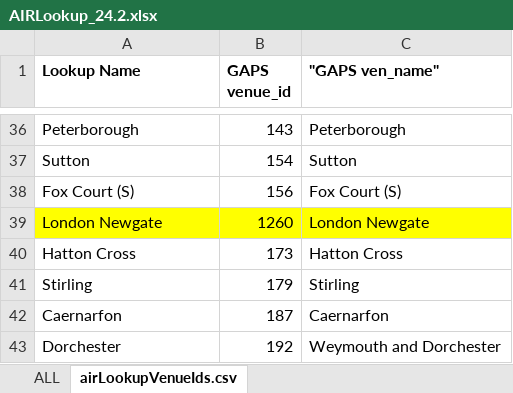
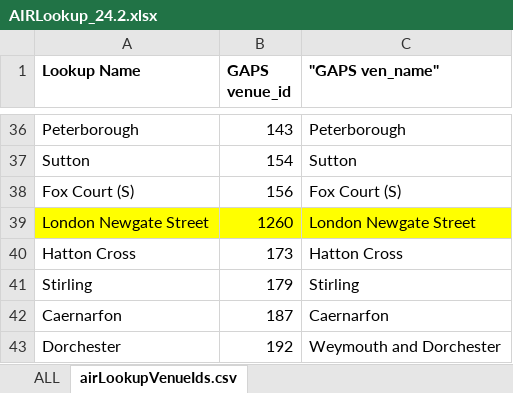
Before and after one commit to hmcts/sscs-common, an Excel workbook: src/main/resources/reference-data/AIRLookup_24.2.xlsx, sheet airLookupVenueIds.csv, drawn as a sheet; only a part is shown, gaps mark what is left out; values as stored, in another font and other column widths than the file's, no borders; the diff names each change by its address in the sheet, - before the commit and + after, or states it on an @@ line.

Commit message:
update venue name

```diff
--- a/src/main/resources/reference-data/AIRLookup_24.2.xlsx (sheet airLookupVenueIds.csv)
+++ b/src/main/resources/reference-data/AIRLookup_24.2.xlsx (sheet airLookupVenueIds.csv)
-A39 (Lookup Name): London Newgate
+A39 (Lookup Name): London Newgate Street
-C39 ("GAPS ven_name"): London Newgate
+C39 ("GAPS ven_name"): London Newgate Street
```
Also changed, not shown: sheet ALL, 2 other files.
